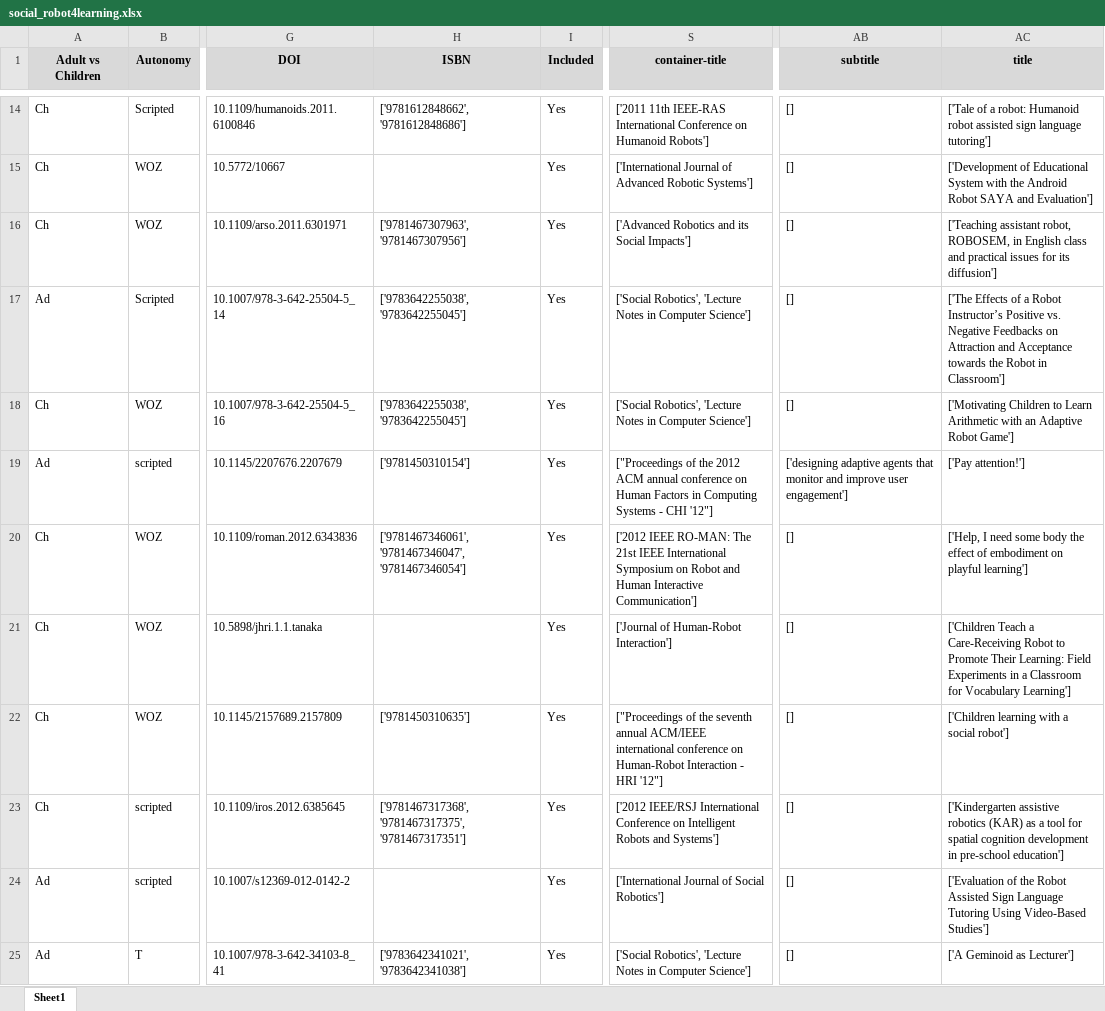
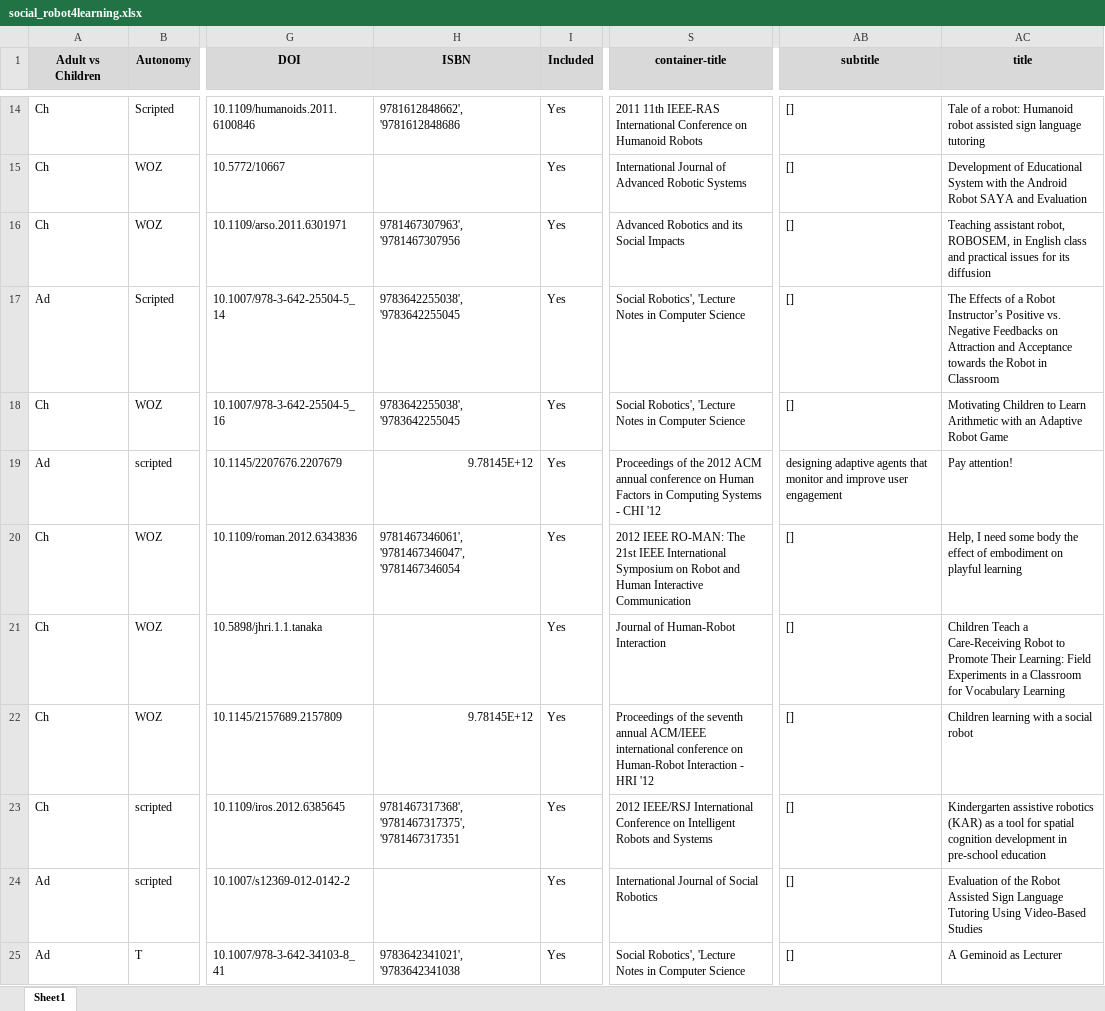
Before and after one commit to WafaJohal/SocialRobotUpdate, an Excel workbook: social_robot4learning.xlsx, sheet Sheet1, drawn as a sheet; only a part is shown, gaps mark what is left out; values as stored, in another font and other column widths than the file's, no borders; the diff covers the shown part only; the diff names each change by its address in the sheet, - before the commit and + after, or states it on an @@ line.

```diff
--- a/social_robot4learning.xlsx (sheet Sheet1)
+++ b/social_robot4learning.xlsx (sheet Sheet1)
-H14 (ISBN): ['9781612848662', '9781612848686']
+H14 (ISBN): 9781612848662', '9781612848686
-S14 (container-title): ['2011 11th IEEE-RAS International Conference on Humanoid Robots']
+S14 (container-title): 2011 11th IEEE-RAS International Conference on Humanoid Robots
-AC14 (title): ['Tale of a robot: Humanoid robot assisted sign language tutoring']
+AC14 (title): Tale of a robot: Humanoid robot assisted sign language tutoring
-S15 (container-title): ['International Journal of Advanced Robotic Systems']
+S15 (container-title): International Journal of Advanced Robotic Systems
-AC15 (title): ['Development of Educational System with the Android Robot SAYA and Evaluation']
+AC15 (title): Development of Educational System with the Android Robot SAYA and Evaluation
-H16 (ISBN): ['9781467307963', '9781467307956']
+H16 (ISBN): 9781467307963', '9781467307956
-S16 (container-title): ['Advanced Robotics and its Social Impacts']
+S16 (container-title): Advanced Robotics and its Social Impacts
-AC16 (title): ['Teaching assistant robot, ROBOSEM, in English class and practical issues for its diffusion']
+AC16 (title): Teaching assistant robot, ROBOSEM, in English class and practical issues for its diffusion
-H17:H18 (ISBN): ['9783642255038', '9783642255045']
+H17:H18 (ISBN): 9783642255038', '9783642255045
-S17:S18 (container-title): ['Social Robotics', 'Lecture Notes in Computer Science']
+S17:S18 (container-title): Social Robotics', 'Lecture Notes in Computer Science
-AC17 (title): ['The Effects of a Robot Instructor’s Positive vs. Negative Feedbacks on Attraction and Acceptance towards the Robot in Classroom']
+AC17 (title): The Effects of a Robot Instructor’s Positive vs. Negative Feedbacks on Attraction and Acceptance towards the Robot in Classroom
-AC18 (title): ['Motivating Children to Learn Arithmetic with an Adaptive Robot Game']
+AC18 (title): Motivating Children to Learn Arithmetic with an Adaptive Robot Game
-H19 (ISBN): ['9781450310154']
+H19 (ISBN): 9.78145E+12
-S19 (container-title): ["Proceedings of the 2012 ACM annual conference on Human Factors in Computing Systems - CHI '12"]
+S19 (container-title): Proceedings of the 2012 ACM annual conference on Human Factors in Computing Systems - CHI '12
-AB19 (subtitle): ['designing adaptive agents that monitor and improve user engagement']
+AB19 (subtitle): designing adaptive agents that monitor and improve user engagement
-AC19 (title): ['Pay attention!']
+AC19 (title): Pay attention!
-H20 (ISBN): ['9781467346061', '9781467346047', '9781467346054']
+H20 (ISBN): 9781467346061', '9781467346047', '9781467346054
-S20 (container-title): ['2012 IEEE RO-MAN: The 21st IEEE International Symposium on Robot and Human Interactive Communication']
+S20 (container-title): 2012 IEEE RO-MAN: The 21st IEEE International Symposium on Robot and Human Interactive Communication
-AC20 (title): ['Help, I need some body the effect of embodiment on playful learning']
+AC20 (title): Help, I need some body the effect of embodiment on playful learning
-S21 (container-title): ['Journal of Human-Robot Interaction']
+S21 (container-title): Journal of Human-Robot Interaction
-AC21 (title): ['Children Teach a Care-Receiving Robot to Promote Their Learning: Field Experiments in a Classroom for Vocabulary Learning']
+AC21 (title): Children Teach a Care-Receiving Robot to Promote Their Learning: Field Experiments in a Classroom for Vocabulary Learning
-H22 (ISBN): ['9781450310635']
+H22 (ISBN): 9.78145E+12
-S22 (container-title): ["Proceedings of the seventh annual ACM/IEEE international conference on Human-Robot Interaction - HRI '12"]
+S22 (container-title): Proceedings of the seventh annual ACM/IEEE international conference on Human-Robot Interaction - HRI '12
-AC22 (title): ['Children learning with a social robot']
+AC22 (title): Children learning with a social robot
-H23 (ISBN): ['9781467317368', '9781467317375', '9781467317351']
+H23 (ISBN): 9781467317368', '9781467317375', '9781467317351
-S23 (container-title): ['2012 IEEE/RSJ International Conference on Intelligent Robots and Systems']
+S23 (container-title): 2012 IEEE/RSJ International Conference on Intelligent Robots and Systems
-AC23 (title): ['Kindergarten assistive robotics (KAR) as a tool for spatial cognition development in pre-school education']
+AC23 (title): Kindergarten assistive robotics (KAR) as a tool for spatial cognition development in pre-school education
-S24 (container-title): ['International Journal of Social Robotics']
+S24 (container-title): International Journal of Social Robotics
-AC24 (title): ['Evaluation of the Robot Assisted Sign Language Tutoring Using Video-Based Studies']
+AC24 (title): Evaluation of the Robot Assisted Sign Language Tutoring Using Video-Based Studies
-H25 (ISBN): ['9783642341021', '9783642341038']
+H25 (ISBN): 9783642341021', '9783642341038
-S25 (container-title): ['Social Robotics', 'Lecture Notes in Computer Science']
+S25 (container-title): Social Robotics', 'Lecture Notes in Computer Science
-AC25 (title): ['A Geminoid as Lecturer']
+AC25 (title): A Geminoid as Lecturer
```
Also changed, not shown: 382 edited cells elsewhere in this sheet, 3 other files.
